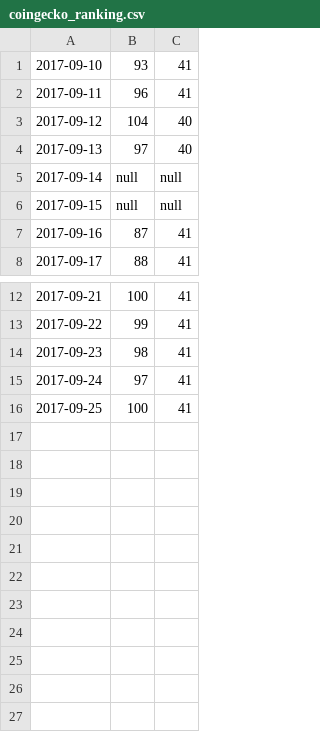
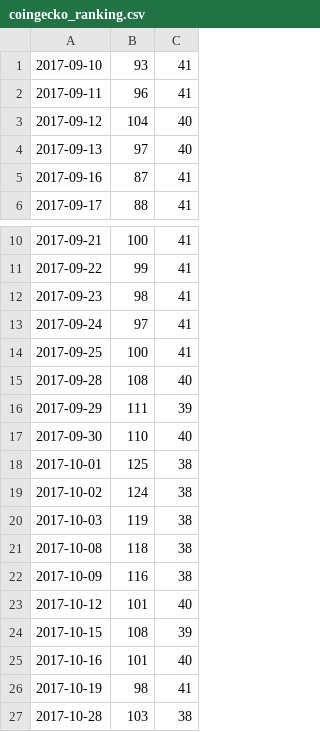
Before and after one commit to TonyFord/fairplayground_rawdata, a CSV file: coingecko_ranking.csv, drawn as a sheet; only a part is shown, gaps mark what is left out.

Commit message:
update data

```diff
--- a/coingecko_ranking.csv
+++ b/coingecko_ranking.csv
@@ -4,4 +4,2 @@
 2017-09-13,97,40
-2017-09-14,null,null
-2017-09-15,null,null
 2017-09-16,87,41
@@ -16 +14,14 @@
 2017-09-25,100,41
+2017-09-28,108,40
+2017-09-29,111,39
+2017-09-30,110,40
+2017-10-01,125,38
+2017-10-02,124,38
+2017-10-03,119,38
+2017-10-08,118,38
+2017-10-09,116,38
+2017-10-12,101,40
+2017-10-15,108,39
+2017-10-16,101,40
+2017-10-19,98,41
+2017-10-28,103,38
```
Also changed, not shown: 5 other files.
